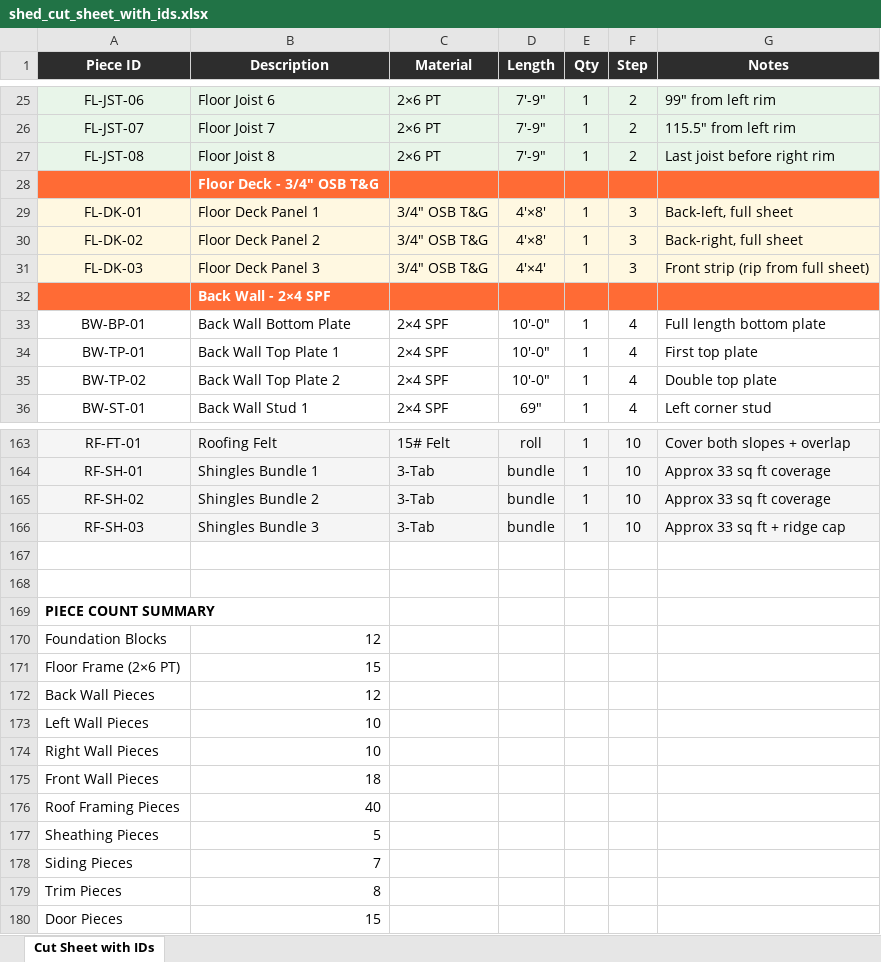
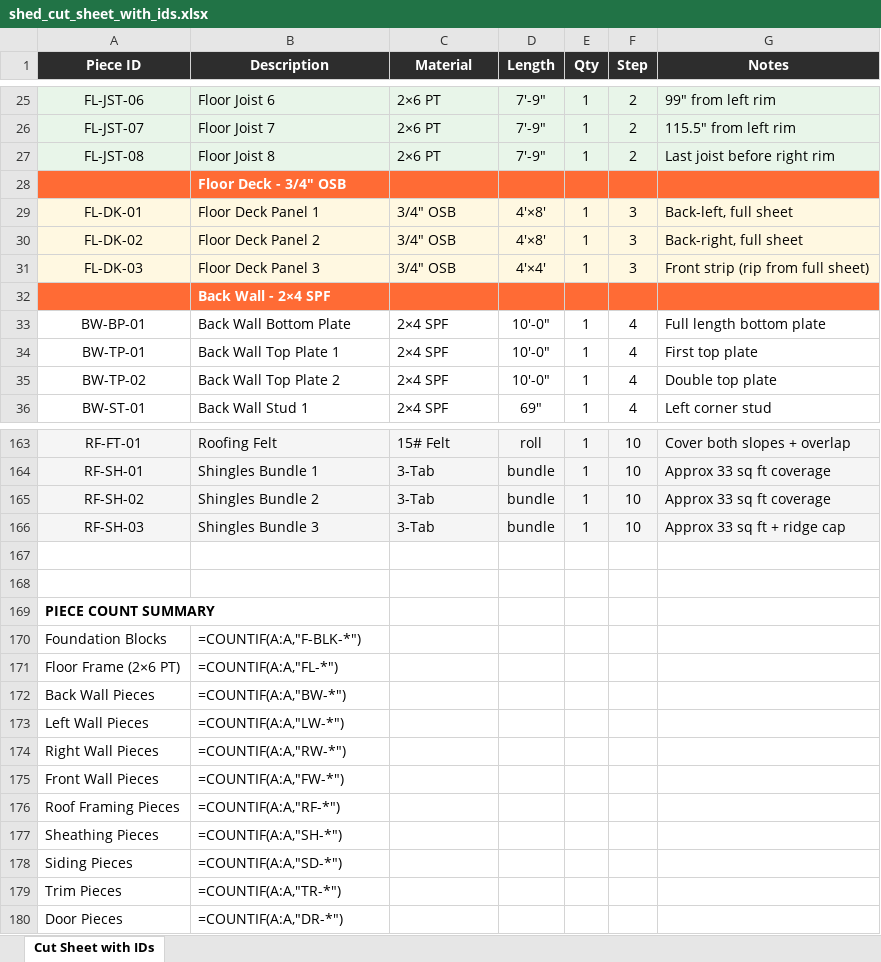
Before and after one commit to sjungling/experiments, an Excel workbook: shed/data/shed_cut_sheet_with_ids.xlsx, sheet Cut Sheet with IDs, drawn as a sheet; only a part is shown, gaps mark what is left out; values as stored, in another font and other column widths than the file's, no borders; formulas without a stored value are shown as written; the diff names each change by its address in the sheet, - before the commit and + after, or states it on an @@ line.

Commit message:
feat(shed): improve UX with wall separation, clickable parts, and 3D fixes
- Split Side Walls step into separate Left Wall and Right Wall steps (now 11 steps total)
- Make part IDs in Materials Needed section clickable to open part modal
- Add Excel download button for full parts list
- Remove T&G references from OSB flooring throughout (data, diagrams, Excel)
- Fix 3D rendering: cache materials for shingle swap, adjust camera lookAt, add shadows
- Update SVG diagrams to show wall build progression

```diff
--- a/shed/data/shed_cut_sheet_with_ids.xlsx (sheet Cut Sheet with IDs)
+++ b/shed/data/shed_cut_sheet_with_ids.xlsx (sheet Cut Sheet with IDs)
-B28 (Description): Floor Deck - 3/4" OSB T&G
+B28 (Description): Floor Deck - 3/4" OSB
-C29:C31 (Material): 3/4" OSB T&G
+C29:C31 (Material): 3/4" OSB
-B170 (Description): 12
+B170 (Description): =COUNTIF(A:A,"F-BLK-*")
-B171 (Description): 15
+B171 (Description): =COUNTIF(A:A,"FL-*")
-B172 (Description): 12
+B172 (Description): =COUNTIF(A:A,"BW-*")
-B173 (Description): 10
+B173 (Description): =COUNTIF(A:A,"LW-*")
-B174 (Description): 10
+B174 (Description): =COUNTIF(A:A,"RW-*")
-B175 (Description): 18
+B175 (Description): =COUNTIF(A:A,"FW-*")
-B176 (Description): 40
+B176 (Description): =COUNTIF(A:A,"RF-*")
-B177 (Description): 5
+B177 (Description): =COUNTIF(A:A,"SH-*")
-B178 (Description): 7
+B178 (Description): =COUNTIF(A:A,"SD-*")
-B179 (Description): 8
+B179 (Description): =COUNTIF(A:A,"TR-*")
-B180 (Description): 15
+B180 (Description): =COUNTIF(A:A,"DR-*")
```
Also changed, not shown: shed/data/shed_cut_sheet.xlsx, 7 other files.
